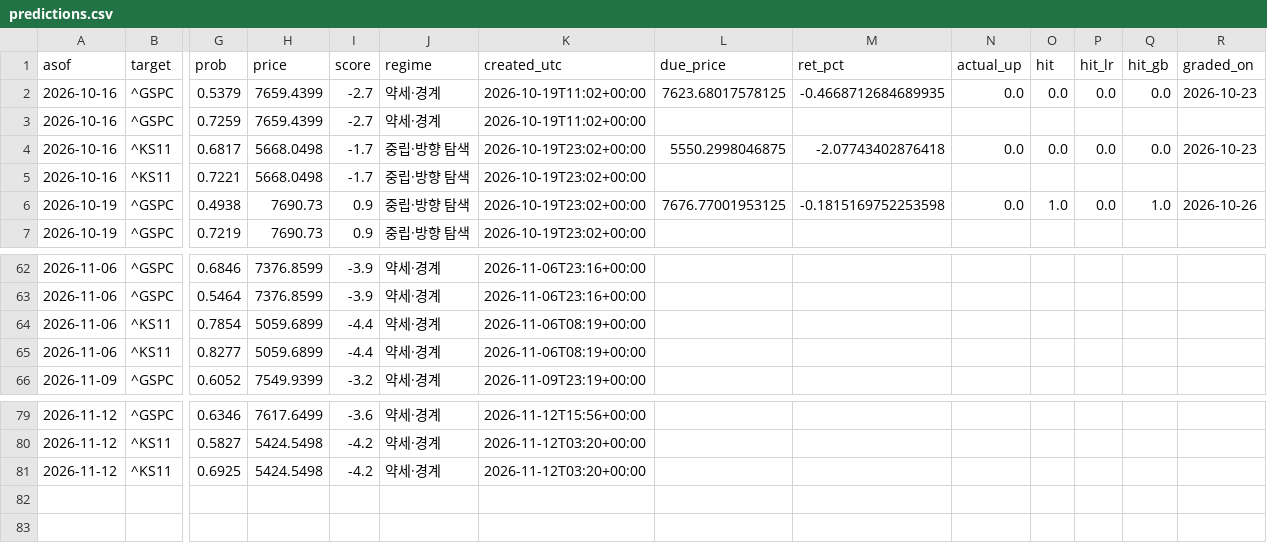
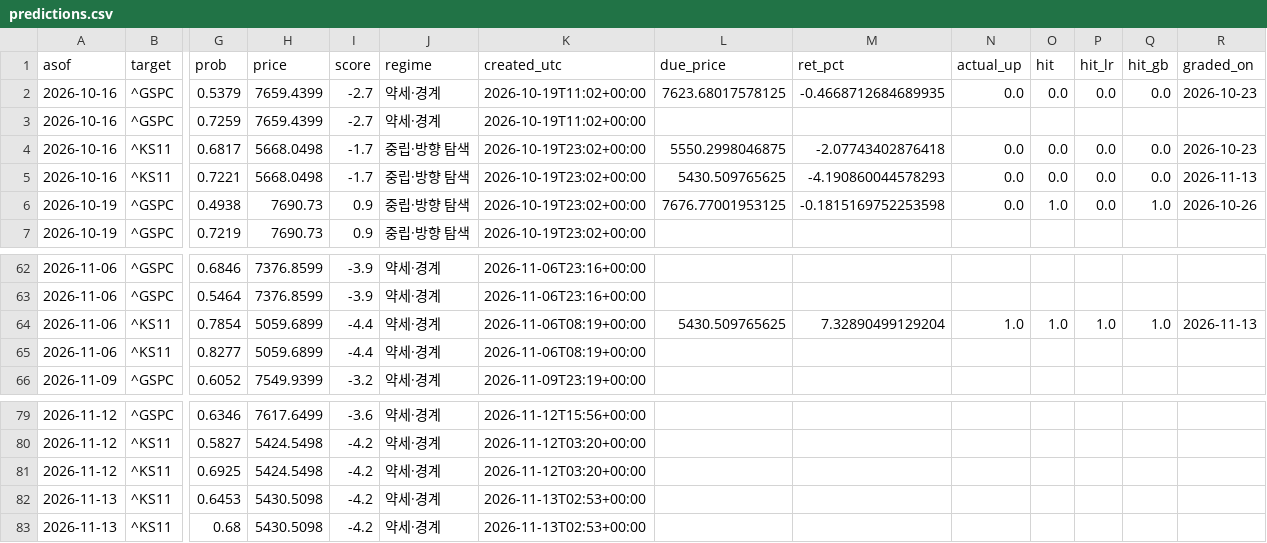
Before and after one commit to dobakinn-9/MKFlow, a CSV file: market-flow/data/predictions.csv, drawn as a sheet; only a part is shown, gaps mark what is left out; rows hold the shown columns only; the diff names each change by its address in the sheet, - before the commit and + after, or states it on an @@ line.

```diff
--- a/market-flow/data/predictions.csv
+++ b/market-flow/data/predictions.csv
-L5 (due_price): (empty)
+L5 (due_price): 5430.509765625
-M5 (ret_pct): (empty)
+M5 (ret_pct): -4.190860044578293
-N5 (actual_up): (empty)
+N5 (actual_up): 0.0
-O5 (hit): (empty)
+O5 (hit): 0.0
-P5 (hit_lr): (empty)
+P5 (hit_lr): 0.0
-Q5 (hit_gb): (empty)
+Q5 (hit_gb): 0.0
-R5 (graded_on): (empty)
+R5 (graded_on): 2026-11-13
-L64 (due_price): (empty)
+L64 (due_price): 5430.509765625
-M64 (ret_pct): (empty)
+M64 (ret_pct): 7.32890499129204
-N64 (actual_up): (empty)
+N64 (actual_up): 1.0
-O64 (hit): (empty)
+O64 (hit): 1.0
-P64 (hit_lr): (empty)
+P64 (hit_lr): 1.0
-Q64 (hit_gb): (empty)
+Q64 (hit_gb): 1.0
-R64 (graded_on): (empty)
+R64 (graded_on): 2026-11-13
+row 82: 2026-11-13 | ^KS11 | 0.6453 | 5430.5098 | -4.2 | 약세·경계 | 2026-11-13T02:53+00:00
+row 83: 2026-11-13 | ^KS11 | 0.68 | 5430.5098 | -4.2 | 약세·경계 | 2026-11-13T02:53+00:00
```
